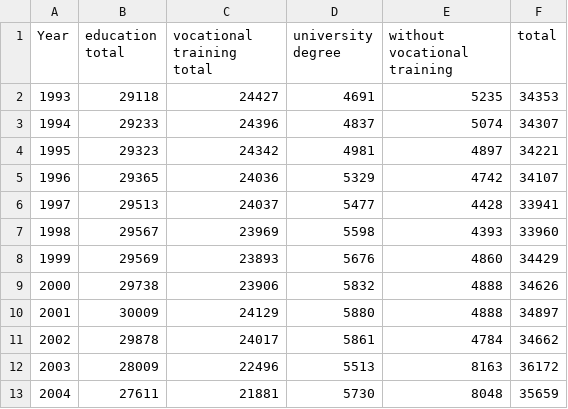
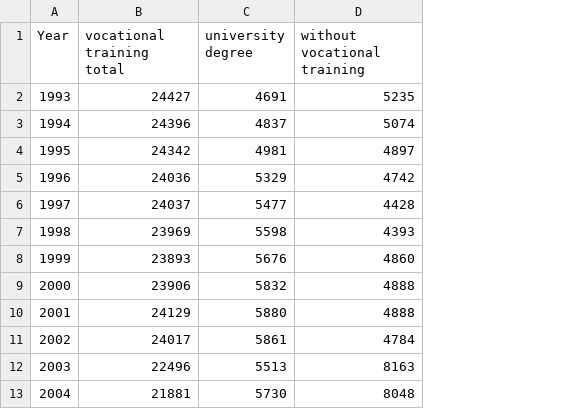
Before and after one commit to mczes/mczes.github.io, a CSV file: Week 4 - Assignment/qualification_employment.csv, drawn as a sheet; only a part is shown; the diff names each change by its address in the sheet, - before the commit and + after, or states it on an @@ line.

```diff
--- a/Week 4 - Assignment/qualification_employment.csv
+++ b/Week 4 - Assignment/qualification_employment.csv
-column B (education total), rows 2-13: 29118 | 29233 | 29323 | 29365 | 29513 | 29567 | 29569 | 29738 | 30009 | 29878 | 28009 | 27611
-column F (total), rows 2-13: 34353 | 34307 | 34221 | 34107 | 33941 | 33960 | 34429 | 34626 | 34897 | 34662 | 36172 | 35659
```
Also changed, not shown: 2 other files.
